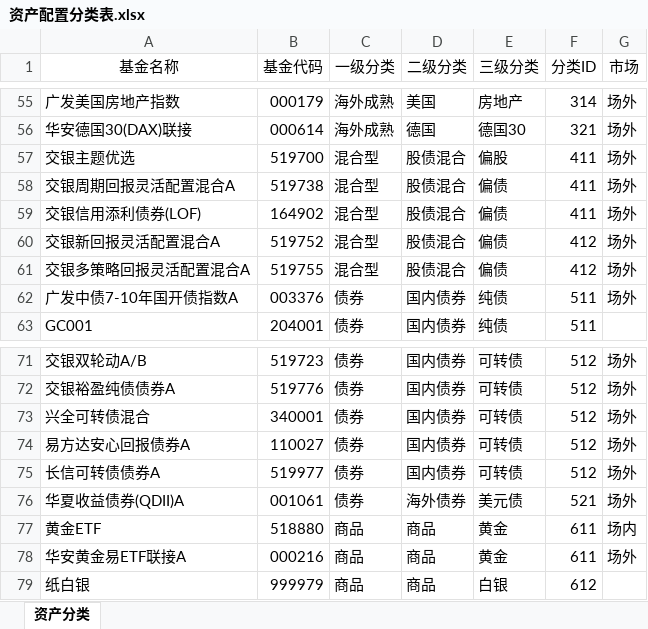
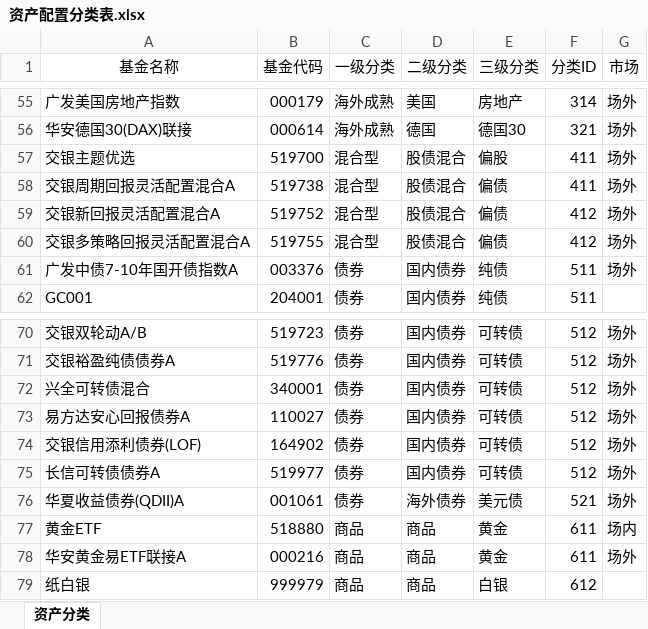
Before and after one commit to klq26/finance-data, an Excel workbook: scripts/src/config/资产配置分类表.xlsx, sheet 资产分类, drawn as a sheet; only a part is shown, gaps mark what is left out; values as stored, in another font and other column widths than the file's, no borders; removed rows and columns are numbered as before the commit, all else as after; the diff names each change by its address in the sheet, - before the commit and + after, or states it on an @@ line.

```diff
--- a/scripts/src/config/资产配置分类表.xlsx (sheet 资产分类)
+++ b/scripts/src/config/资产配置分类表.xlsx (sheet 资产分类)
-row 59: 交银信用添利债券(LOF) | 164902 | 混合型 | 股债混合 | 偏债 | 411 | 场外
+row 74: 交银信用添利债券(LOF) | 164902 | 债券 | 国内债券 | 可转债 | 512 | 场外
```
Also changed, not shown: 1 other file.
